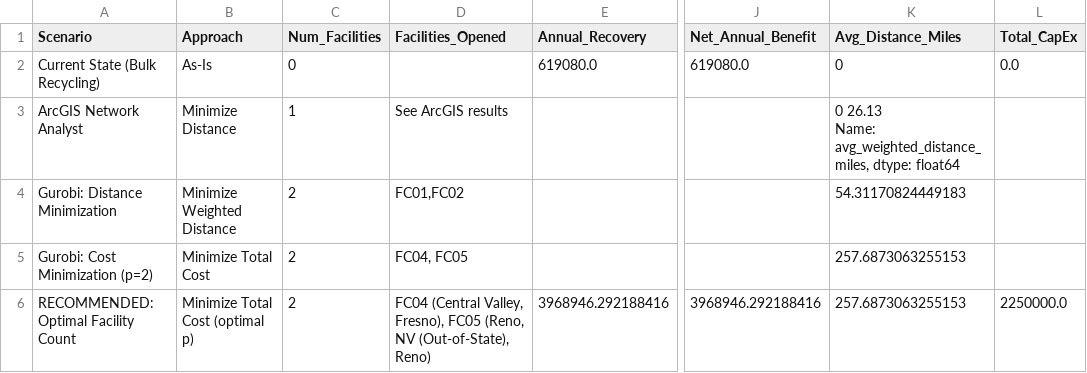
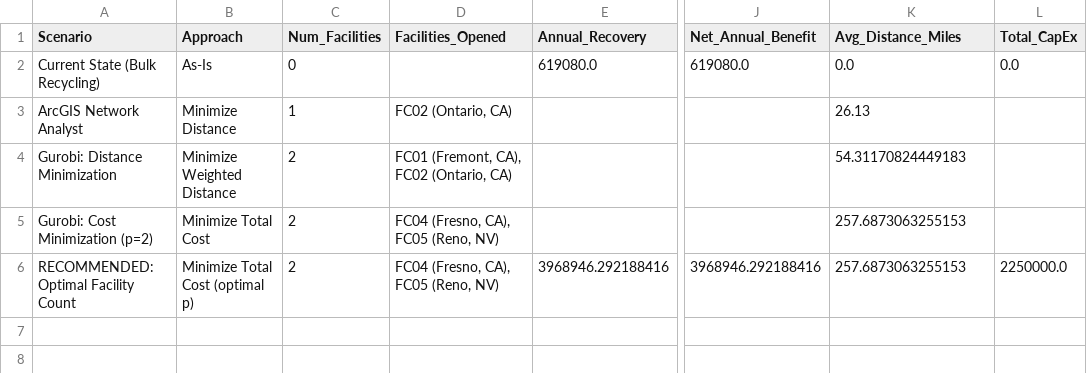
Before and after one commit to arnav-chudiwale/circular-supply-chain-network-design, a CSV file: data/powerbi/comparison.csv, drawn as a sheet; only a part is shown, gaps mark what is left out; ↵ is a line break in a cell; the diff names each change by its address in the sheet, - before the commit and + after, or states it on an @@ line.

```diff
--- a/data/powerbi/comparison.csv
+++ b/data/powerbi/comparison.csv
-K2 (Avg_Distance_Miles): 0
+K2 (Avg_Distance_Miles): 0.0
-D3 (Facilities_Opened): See ArcGIS results
+D3 (Facilities_Opened): FC02 (Ontario, CA)
-K3 (Avg_Distance_Miles): 0 26.13 ↵ Name: avg_weighted_distance_miles, dtype: float64
+K3 (Avg_Distance_Miles): 26.13
-D4 (Facilities_Opened): FC01,FC02
+D4 (Facilities_Opened): FC01 (Fremont, CA), FC02 (Ontario, CA)
-D5 (Facilities_Opened): FC04, FC05
+D5 (Facilities_Opened): FC04 (Fresno, CA), FC05 (Reno, NV)
-D6 (Facilities_Opened): FC04 (Central Valley, Fresno), FC05 (Reno, NV (Out-of-State), Reno)
+D6 (Facilities_Opened): FC04 (Fresno, CA), FC05 (Reno, NV)
```
Also changed, not shown: data/powerbi/cash_flows.csv, data/powerbi/facility_map_data.csv, 26 other files.
